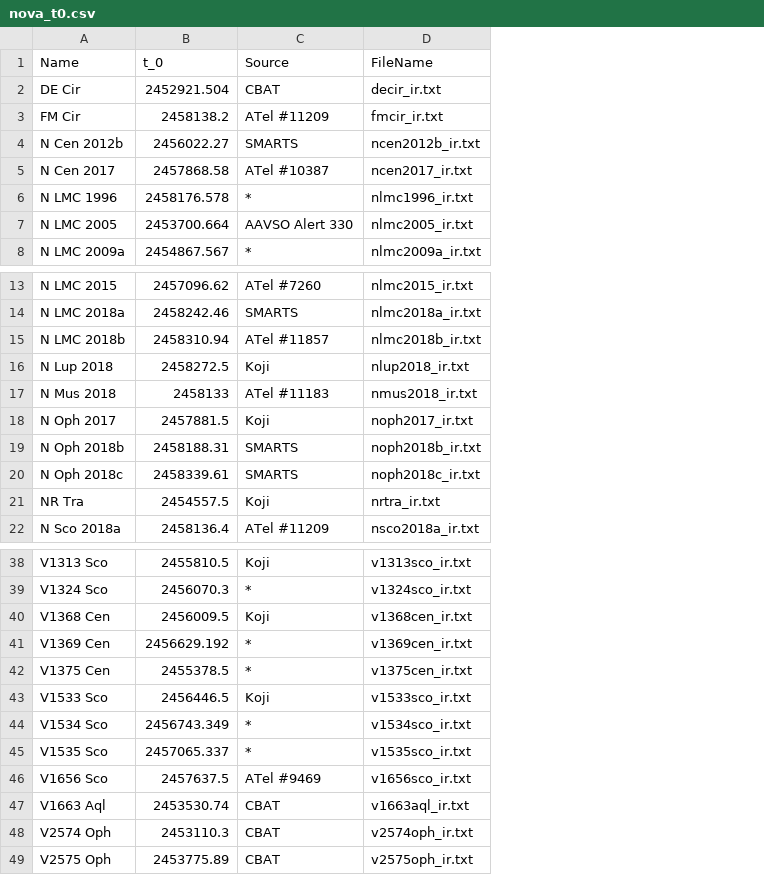
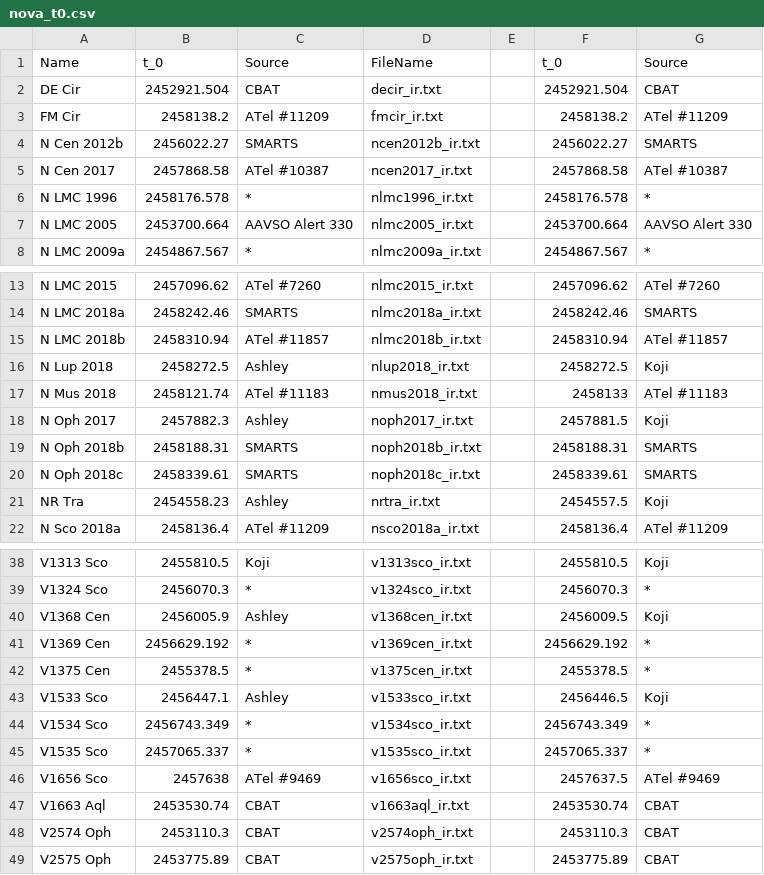
Before and after one commit to chongatt/Nova-Dust-Research, a CSV file: nova_t0.csv, drawn as a sheet; only a part is shown, gaps mark what is left out; the diff covers the shown part only; the diff names each change by its address in the sheet, - before the commit and + after, or states it on an @@ line.

```diff
--- a/nova_t0.csv
+++ b/nova_t0.csv
+column E, empty
+column F, rows 1-8: t_0 | 2452921.504 | 2458138.2 | 2456022.27 | 2457868.58 | 2458176.578 | 2453700.664 | 2454867.567; rows 13-22: 2457096.62 | 2458242.46 | 2458310.94 | 2458272.5 | 2458133 | 2457881.5 | 2458188.31 | 2458339.61 | 2454557.5 | 2458136.4; rows 38-49: 2455810.5 | 2456070.3 | 2456009.5 | 2456629.192 | 2455378.5 | 2456446.5 | 2456743.349 | 2457065.337 | 2457637.5 | 2453530.74 | 2453110.3 | 2453775.89
+column G, rows 1-8: Source | CBAT | ATel #11209 | SMARTS | ATel #10387 | * | AAVSO Alert 330 | *; rows 13-22: ATel #7260 | SMARTS | ATel #11857 | Koji | ATel #11183 | Koji | SMARTS | SMARTS | Koji | ATel #11209; rows 38-49: Koji | * | Koji | * | * | Koji | * | * | ATel #9469 | CBAT | CBAT | CBAT
-C16: Koji
+C16: Ashley
-B17: 2458133
+B17: 2458121.74
-B18: 2457881.5
+B18: 2457882.3
-C18: Koji
+C18: Ashley
-B21: 2454557.5
+B21: 2454558.23
-C21: Koji
+C21: Ashley
-B40: 2456009.5
+B40: 2456005.9
-C40: Koji
+C40: Ashley
-B43: 2456446.5
+B43: 2456447.1
-C43: Koji
+C43: Ashley
-B46: 2457637.5
+B46: 2457638
```
Also changed, not shown: 29 edited cells elsewhere in this file, 3 other files.
